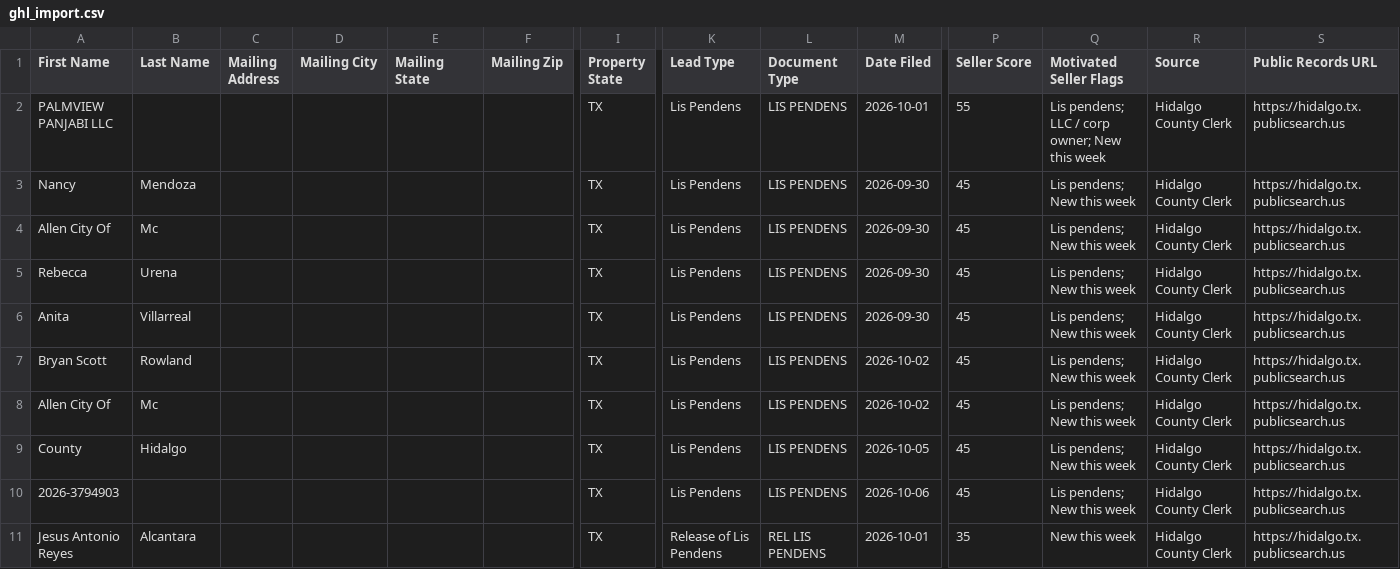
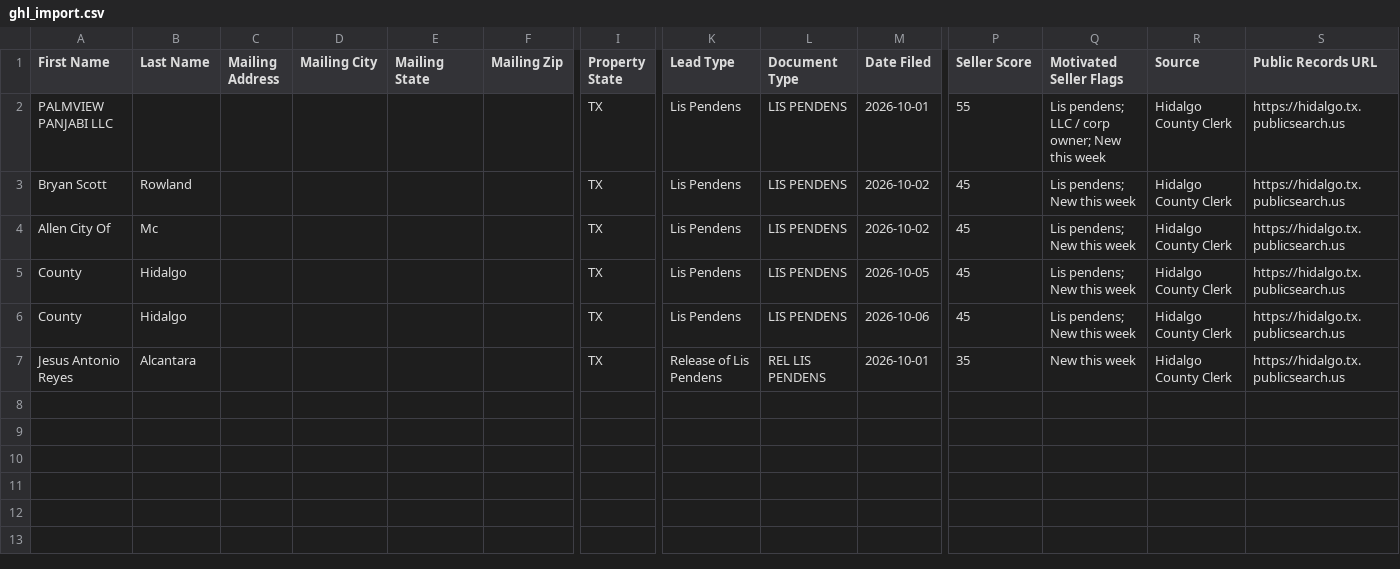
Before and after one commit to martinherrerajr33-source/Hidalgo-leads, a CSV file: data/ghl_import.csv, drawn as a sheet; only a part is shown, gaps mark what is left out; removed rows and columns are numbered as before the commit, all else as after; rows hold the shown columns only; the diff names each change by its address in the sheet, - before the commit and + after, or states it on an @@ line.

```diff
--- a/data/ghl_import.csv
+++ b/data/ghl_import.csv
-row 3: Nancy | Mendoza |  |  |  |  | TX | Lis Pendens | LIS PENDENS | 2026-09-30 | 45 | Lis pendens; New this week | Hidalgo County Clerk | https://hidalgo.tx.publicsearch.us
-row 4: Allen City Of | Mc |  |  |  |  | TX | Lis Pendens | LIS PENDENS | 2026-09-30 | 45 | Lis pendens; New this week | Hidalgo County Clerk | https://hidalgo.tx.publicsearch.us
-row 5: Rebecca | Urena |  |  |  |  | TX | Lis Pendens | LIS PENDENS | 2026-09-30 | 45 | Lis pendens; New this week | Hidalgo County Clerk | https://hidalgo.tx.publicsearch.us
-row 6: Anita | Villarreal |  |  |  |  | TX | Lis Pendens | LIS PENDENS | 2026-09-30 | 45 | Lis pendens; New this week | Hidalgo County Clerk | https://hidalgo.tx.publicsearch.us
-A6 (First Name): 2026-3794903
+A6 (First Name): County
-B6 (Last Name): (empty)
+B6 (Last Name): Hidalgo
```
Also changed, not shown: 2 other files.
